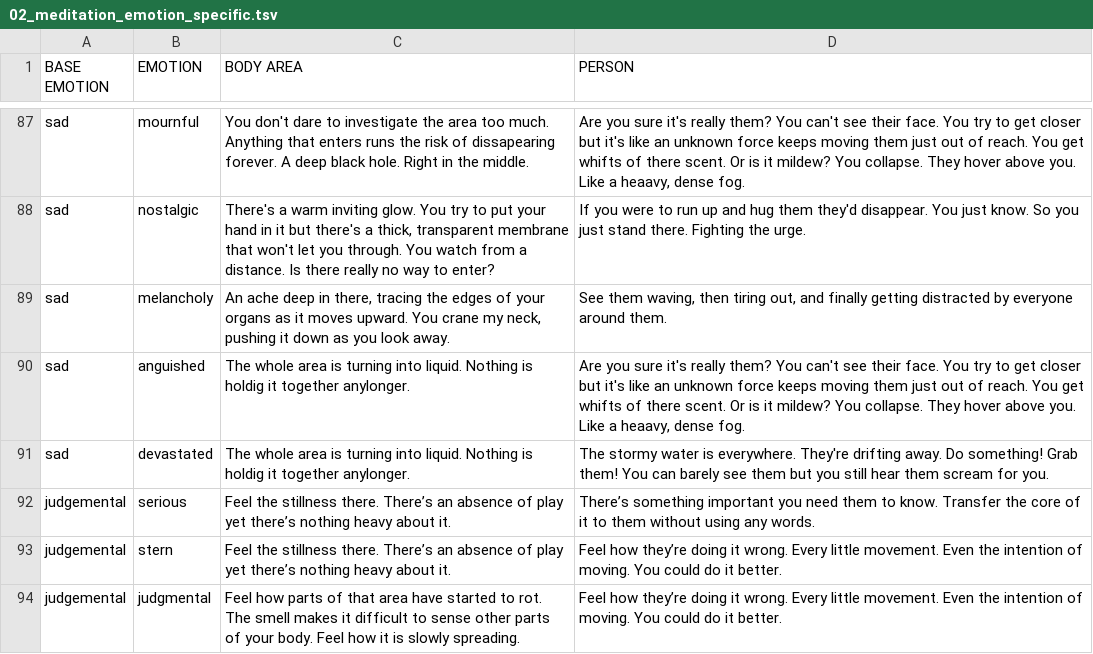
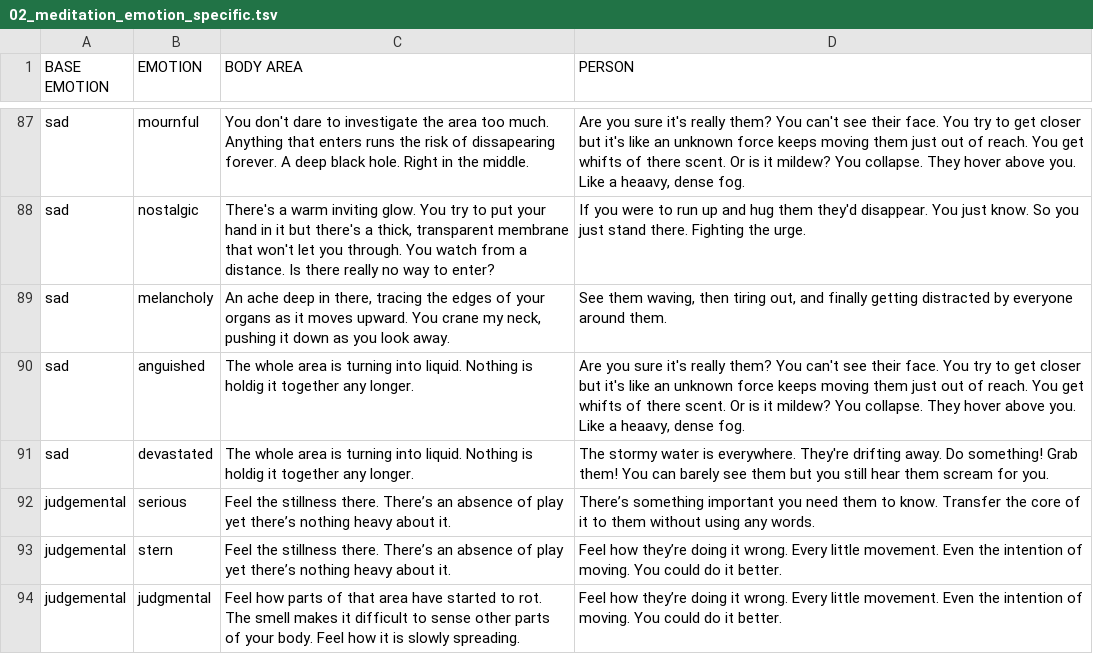
Before and after one commit to lmccart/the-changing-room, a TSV file: static/data/02_meditation_emotion_specific.tsv, drawn as a sheet; only a part is shown, gaps mark what is left out.

```diff
--- a/static/data/02_meditation_emotion_specific.tsv
+++ b/static/data/02_meditation_emotion_specific.tsv
@@ -89,4 +89,4 @@ sad	nostalgic	There's a warm inviting glow. You try to put your hand in it but t
 sad	melancholy	An ache deep in there, tracing the edges of your organs as it moves upward. You crane my neck, pushing it down as you look away.	See them waving, then tiring out, and finally getting distracted by everyone around them.					
-sad	anguished	The whole area is turning into liquid. Nothing is holdig it together anylonger. 	Are you sure it's really them? You can't see their face. You try to get closer but it's like an unknown force keeps moving them just out of reach. You get whifts of there scent. Or is it mildew? You collapse. They hover above you. Like a heaavy, dense fog. 					
-sad	devastated	The whole area is turning into liquid. Nothing is holdig it together anylonger. 	The stormy water is everywhere. They're drifting away. Do something! Grab them! You can barely see them but you still hear them scream for you. 					
+sad	anguished	The whole area is turning into liquid. Nothing is holdig it together any longer. 	Are you sure it's really them? You can't see their face. You try to get closer but it's like an unknown force keeps moving them just out of reach. You get whifts of there scent. Or is it mildew? You collapse. They hover above you. Like a heaavy, dense fog. 					
+sad	devastated	The whole area is turning into liquid. Nothing is holdig it together any longer. 	The stormy water is everywhere. They're drifting away. Do something! Grab them! You can barely see them but you still hear them scream for you. 					
 judgemental	serious	Feel the stillness there. There’s an absence of play yet there’s nothing heavy about it.	There’s something important you need them to know. Transfer the core of it to them without using any words.					
```
Also changed, not shown: 8 other files.
